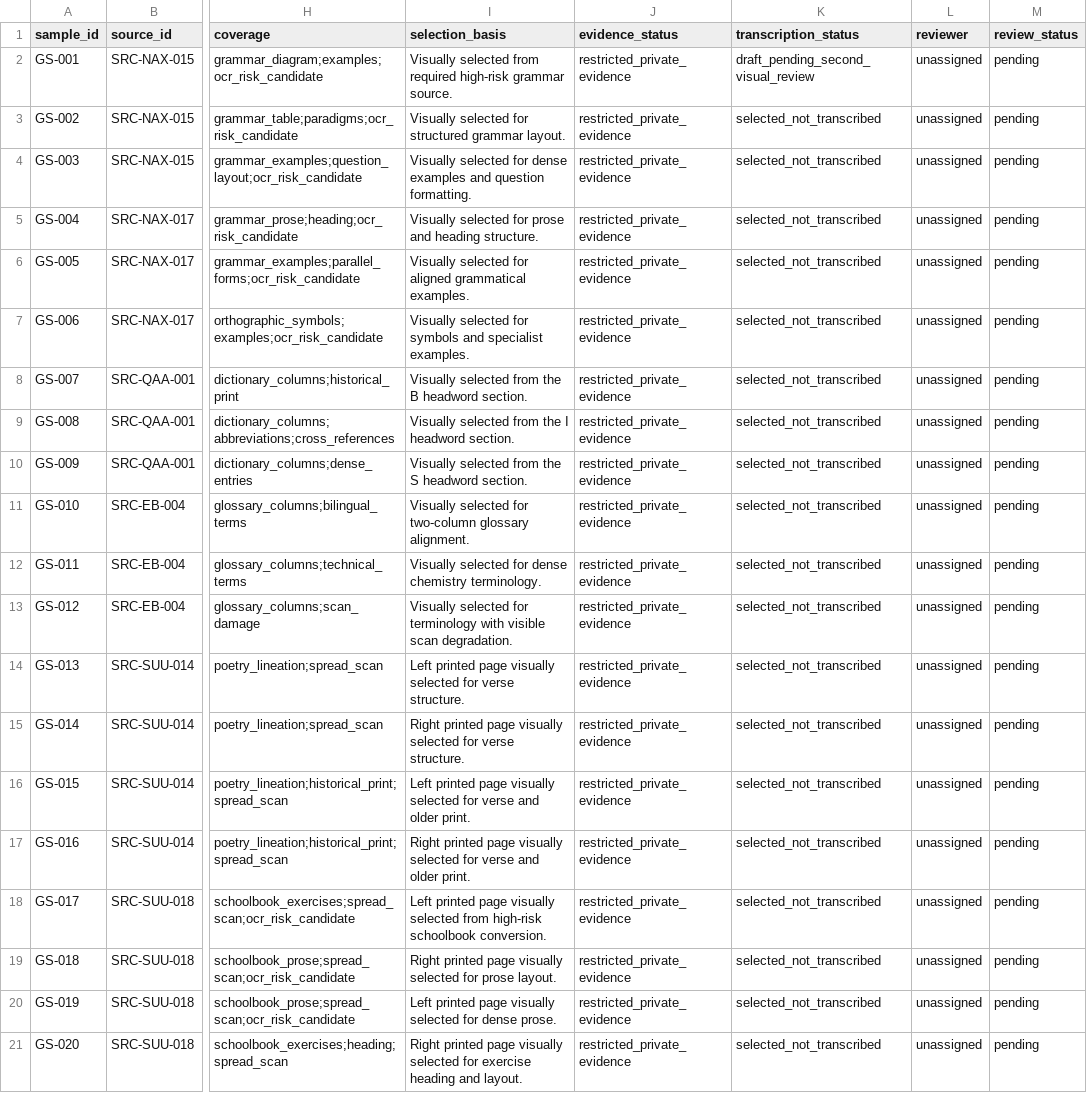
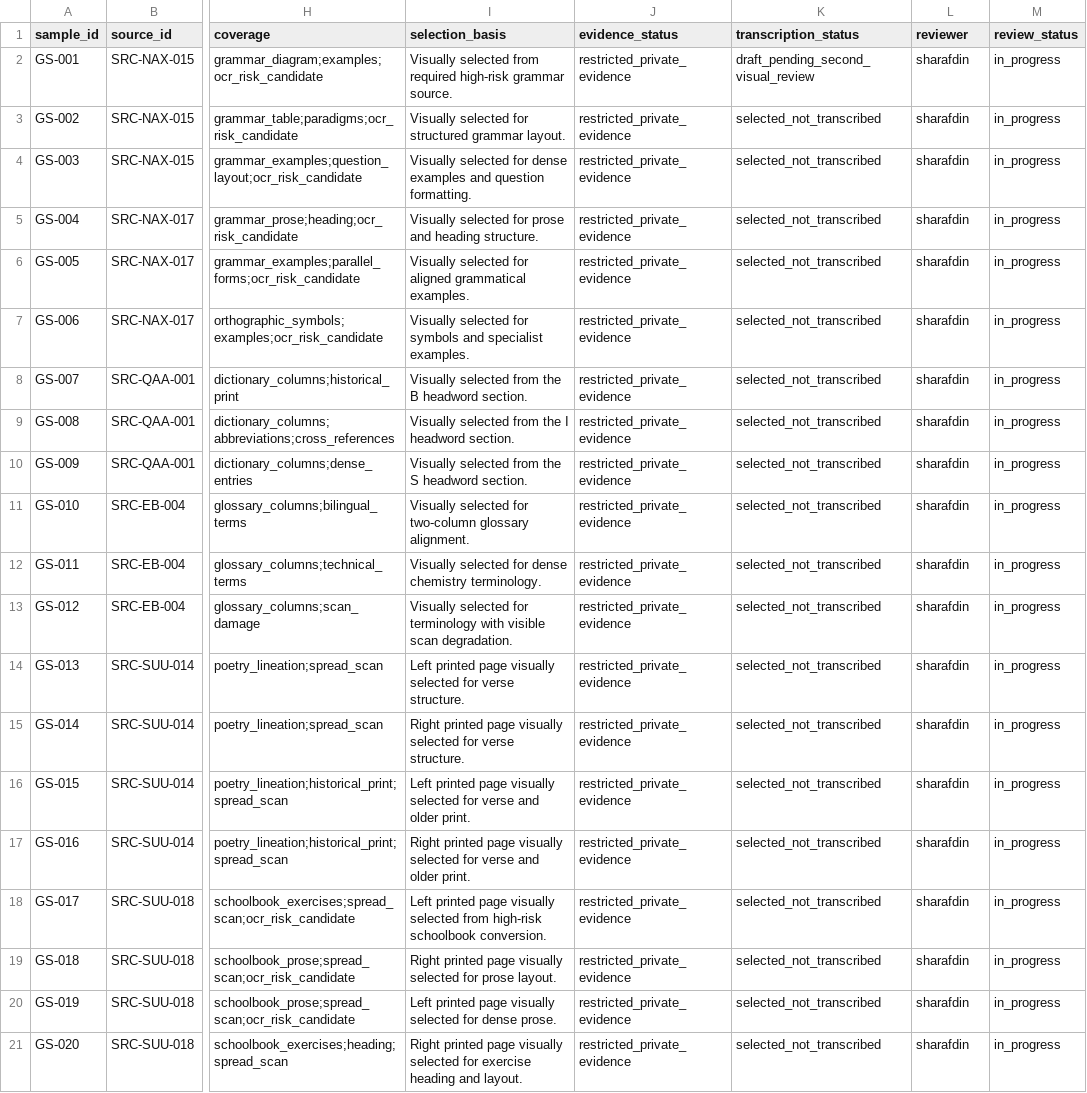
Before and after one commit to goobolabs/somali-language-standard, a TSV file: data/provenance/gold-sample.tsv, drawn as a sheet; only a part is shown, gaps mark what is left out; the diff names each change by its address in the sheet, - before the commit and + after, or states it on an @@ line.

Commit message:
Assign Phase 3 gold-sample review to Sharafdin

```diff
--- a/data/provenance/gold-sample.tsv
+++ b/data/provenance/gold-sample.tsv
-L2:L21 (reviewer): unassigned
+L2:L21 (reviewer): sharafdin
-M2:M21 (review_status): pending
+M2:M21 (review_status): in_progress
```
